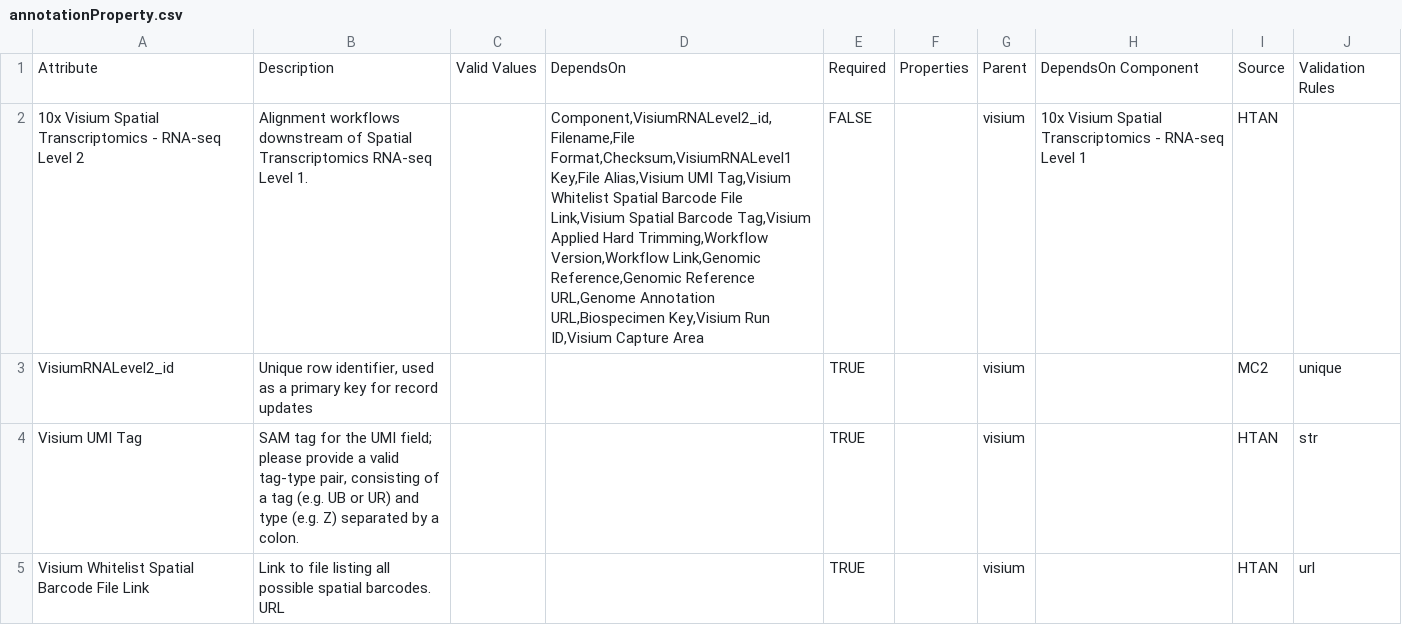
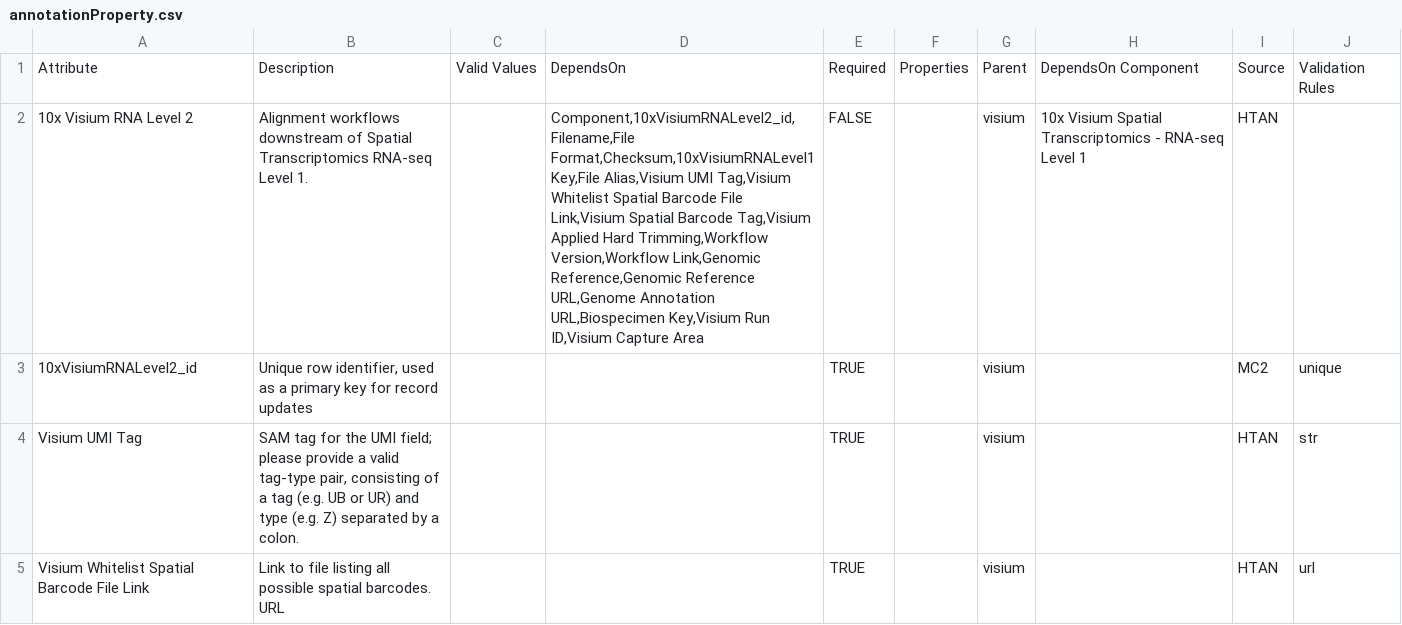
Before and after one commit to mc2-center/data-models, a CSV file: modules/visiumRNALevel2/annotationProperty.csv, drawn as a sheet; only a part is shown.

```diff
--- a/modules/visiumRNALevel2/annotationProperty.csv
+++ b/modules/visiumRNALevel2/annotationProperty.csv
@@ -1,4 +1,4 @@
 Attribute,Description,Valid Values,DependsOn,Required,Properties,Parent,DependsOn Component,Source,Validation Rules
-10x Visium Spatial Transcriptomics - RNA-seq Level 2,Alignment workflows downstream of Spatial Transcriptomics RNA-seq Level 1.,,"Component,VisiumRNALevel2_id,Filename,File Format,Checksum,VisiumRNALevel1 Key,File Alias,Visium UMI Tag,Visium Whitelist Spatial Barcode File Link,Visium Spatial Barcode Tag,Visium Applied Hard Trimming,Workflow Version,Workflow Link,Genomic Reference,Genomic Reference URL,Genome Annotation URL,Biospecimen Key,Visium Run ID,Visium Capture Area",FALSE,,visium,10x Visium Spatial Transcriptomics - RNA-seq Level 1,HTAN,
-VisiumRNALevel2_id,"Unique row identifier, used as a primary key for record updates",,,TRUE,,visium,,MC2,unique
+10x Visium RNA Level 2,Alignment workflows downstream of Spatial Transcriptomics RNA-seq Level 1.,,"Component,10xVisiumRNALevel2_id,Filename,File Format,Checksum,10xVisiumRNALevel1 Key,File Alias,Visium UMI Tag,Visium Whitelist Spatial Barcode File Link,Visium Spatial Barcode Tag,Visium Applied Hard Trimming,Workflow Version,Workflow Link,Genomic Reference,Genomic Reference URL,Genome Annotation URL,Biospecimen Key,Visium Run ID,Visium Capture Area",FALSE,,visium,10x Visium Spatial Transcriptomics - RNA-seq Level 1,HTAN,
+10xVisiumRNALevel2_id,"Unique row identifier, used as a primary key for record updates",,,TRUE,,visium,,MC2,unique
 Visium UMI Tag,"SAM tag for the UMI field; please provide a valid tag-type pair, consisting of a tag (e.g. UB or UR) and type (e.g. Z) separated by a colon.",,,TRUE,,visium,,HTAN,str
```
Also changed, not shown: modules/visiumRNAAux/annotationProperty.csv, modules/visiumRNALevel1/annotationProperty.csv, 2 other files.
